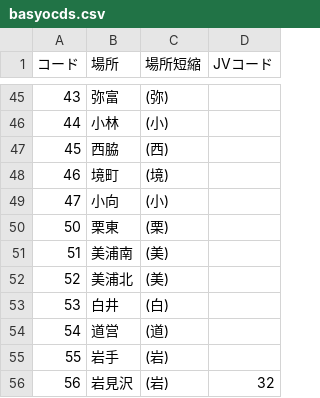
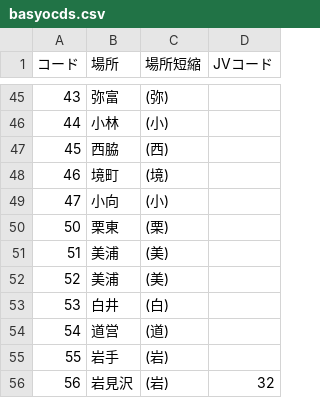
Before and after one commit to kun432/kol_master, a CSV file: basyocds.csv, drawn as a sheet; only a part is shown, gaps mark what is left out.

Commit message:
Update basyocds.csv

```diff
--- a/basyocds.csv
+++ b/basyocds.csv
@@ -50,4 +50,4 @@
 "50","栗東","(栗)",""
-"51","美浦南","(美)",""
-"52","美浦北","(美)",""
+"51","美浦","(美)",""
+"52","美浦","(美)",""
 "53","白井","(白)",""
```
